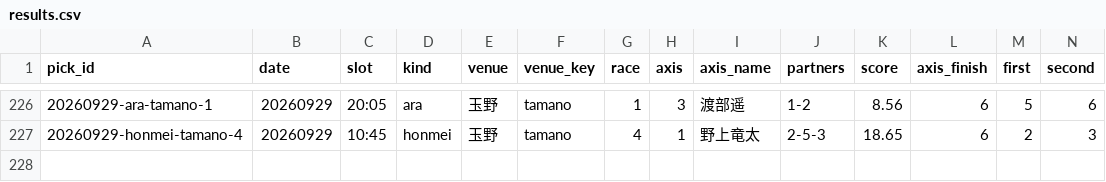
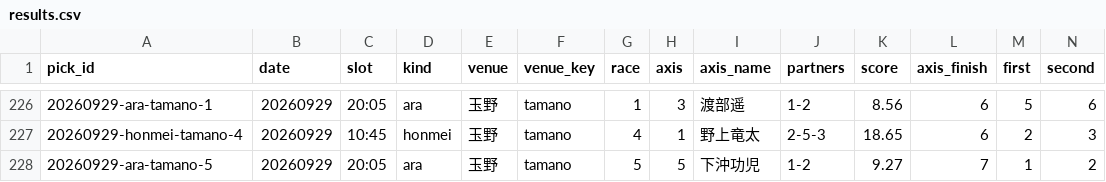
Before and after one commit to enfenitiefort863s-afk/chari-mash, a CSV file: data/results.csv, drawn as a sheet; only a part is shown, gaps mark what is left out; rows hold the shown columns only; the diff names each change by its address in the sheet, - before the commit and + after, or states it on an @@ line.

```diff
--- a/data/results.csv
+++ b/data/results.csv
+row 228: 20260929-ara-tamano-5 | 20260929 | 20:05 | ara | 玉野 | tamano | 5 | 5 | 下沖功児 | 1-2 | 9.27 | 7 | 1 | 2
```
